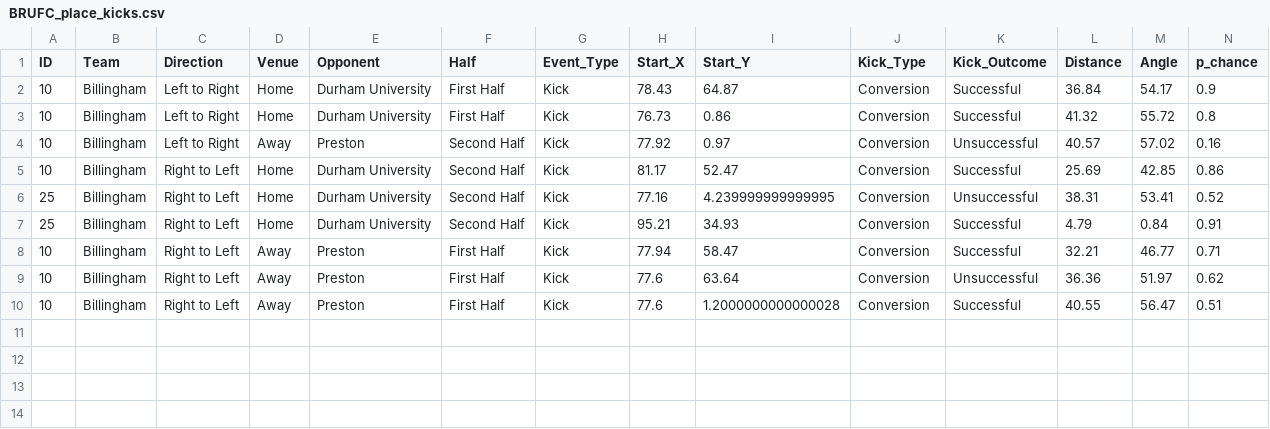
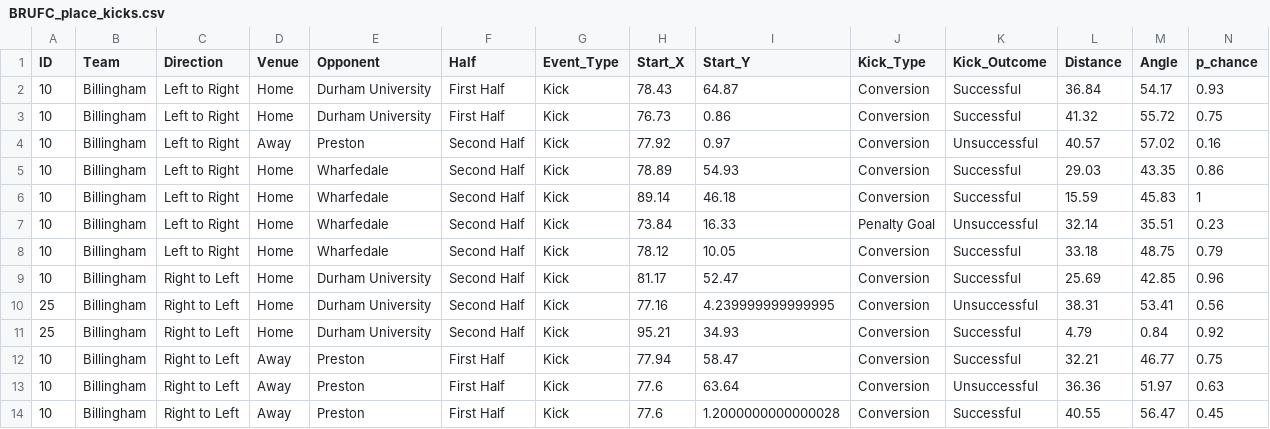
Before and after one commit to ConnorFewster/EI, a CSV file: BRUFC_place_kicks.csv, drawn as a sheet.

```diff
--- a/BRUFC_place_kicks.csv
+++ b/BRUFC_place_kicks.csv
@@ -1,10 +1,14 @@
 ID,Team,Direction,Venue,Opponent,Half,Event_Type,Start_X,Start_Y,Kick_Type,Kick_Outcome,Distance,Angle,p_chance
-10,Billingham,Left to Right,Home,Durham University,First Half,Kick,78.43,64.87,Conversion,Successful,36.84,54.17,0.9
-10,Billingham,Left to Right,Home,Durham University,First Half,Kick,76.73,0.86,Conversion,Successful,41.32,55.72,0.8
+10,Billingham,Left to Right,Home,Durham University,First Half,Kick,78.43,64.87,Conversion,Successful,36.84,54.17,0.93
+10,Billingham,Left to Right,Home,Durham University,First Half,Kick,76.73,0.86,Conversion,Successful,41.32,55.72,0.75
 10,Billingham,Left to Right,Away,Preston,Second Half,Kick,77.92,0.97,Conversion,Unsuccessful,40.57,57.02,0.16
-10,Billingham,Right to Left,Home,Durham University,Second Half,Kick,81.17,52.47,Conversion,Successful,25.69,42.85,0.86
-25,Billingham,Right to Left,Home,Durham University,Second Half,Kick,77.16,4.239999999999995,Conversion,Unsuccessful,38.31,53.41,0.52
-25,Billingham,Right to Left,Home,Durham University,Second Half,Kick,95.21,34.93,Conversion,Successful,4.79,0.84,0.91
-10,Billingham,Right to Left,Away,Preston,First Half,Kick,77.94,58.47,Conversion,Successful,32.21,46.77,0.71
-10,Billingham,Right to Left,Away,Preston,First Half,Kick,77.6,63.64,Conversion,Unsuccessful,36.36,51.97,0.62
-10,Billingham,Right to Left,Away,Preston,First Half,Kick,77.6,1.2000000000000028,Conversion,Successful,40.55,56.47,0.51
+10,Billingham,Left to Right,Home,Wharfedale,Second Half,Kick,78.89,54.93,Conversion,Successful,29.03,43.35,0.86
+10,Billingham,Left to Right,Home,Wharfedale,Second Half,Kick,89.14,46.18,Conversion,Successful,15.59,45.83,1
+10,Billingham,Left to Right,Home,Wharfedale,Second Half,Kick,73.84,16.33,Penalty Goal,Unsuccessful,32.14,35.51,0.23
+10,Billingham,Left to Right,Home,Wharfedale,Second Half,Kick,78.12,10.05,Conversion,Successful,33.18,48.75,0.79
+10,Billingham,Right to Left,Home,Durham University,Second Half,Kick,81.17,52.47,Conversion,Successful,25.69,42.85,0.96
+25,Billingham,Right to Left,Home,Durham University,Second Half,Kick,77.16,4.239999999999995,Conversion,Unsuccessful,38.31,53.41,0.56
+25,Billingham,Right to Left,Home,Durham University,Second Half,Kick,95.21,34.93,Conversion,Successful,4.79,0.84,0.92
+10,Billingham,Right to Left,Away,Preston,First Half,Kick,77.94,58.47,Conversion,Successful,32.21,46.77,0.75
+10,Billingham,Right to Left,Away,Preston,First Half,Kick,77.6,63.64,Conversion,Unsuccessful,36.36,51.97,0.63
+10,Billingham,Right to Left,Away,Preston,First Half,Kick,77.6,1.2000000000000028,Conversion,Successful,40.55,56.47,0.45
```
Also changed, not shown: BRUFC_kicking.csv, territory.csv, 3 other files.
